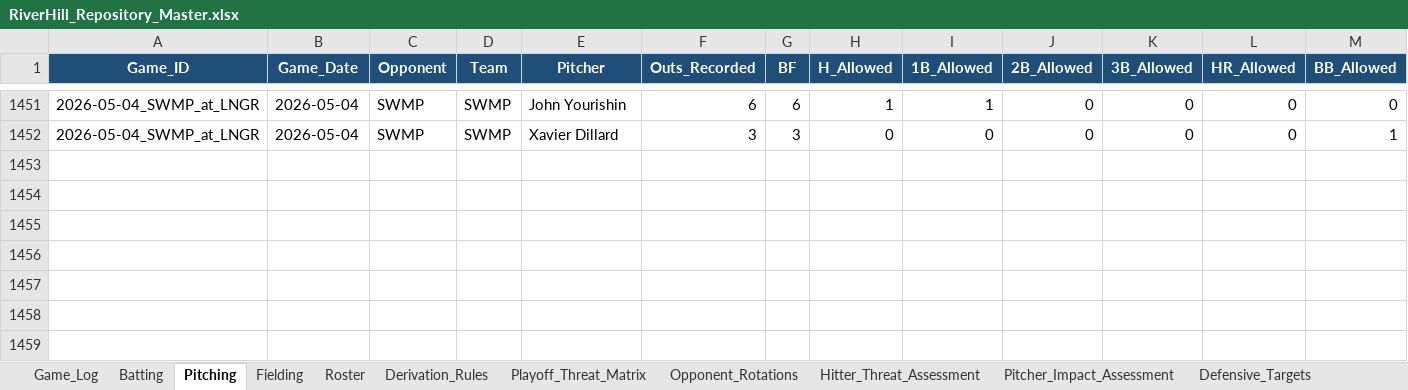
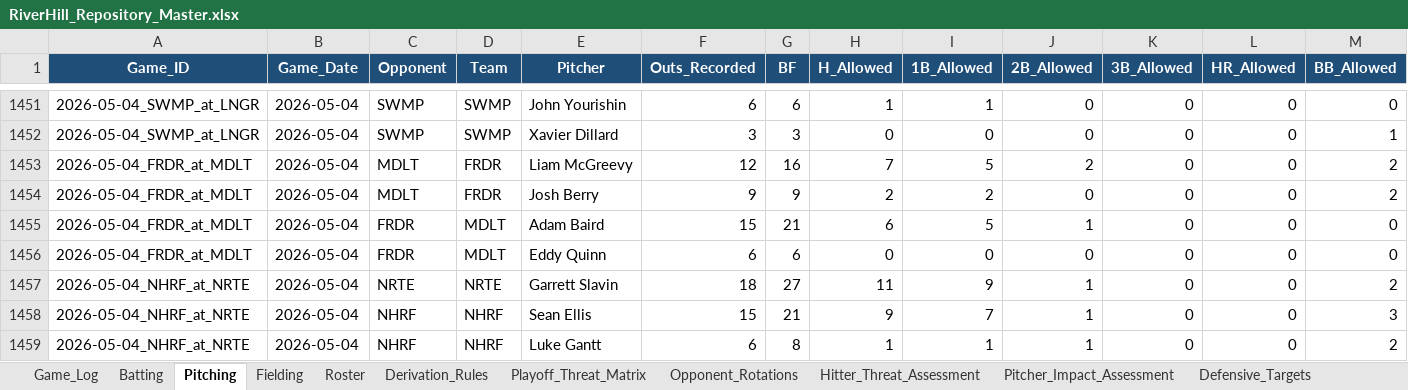
Before and after one commit to hughnorwood/hawks-scouting, an Excel workbook: data/RiverHill_Repository_Master.xlsx, sheet Pitching, drawn as a sheet; only a part is shown, gaps mark what is left out; values as stored, in another font and other column widths than the file's, no borders; rows hold the shown columns only; the diff names each change by its address in the sheet, - before the commit and + after, or states it on an @@ line.

```diff
--- a/data/RiverHill_Repository_Master.xlsx (sheet Pitching)
+++ b/data/RiverHill_Repository_Master.xlsx (sheet Pitching)
+row 1453: 2026-05-04_FRDR_at_MDLT | 2026-05-04 | MDLT | FRDR | Liam McGreevy | 12 | 16 | 7 | 5 | 2 | 0 | 0 | 2
+row 1454: 2026-05-04_FRDR_at_MDLT | 2026-05-04 | MDLT | FRDR | Josh Berry | 9 | 9 | 2 | 2 | 0 | 0 | 0 | 2
+row 1455: 2026-05-04_FRDR_at_MDLT | 2026-05-04 | FRDR | MDLT | Adam Baird | 15 | 21 | 6 | 5 | 1 | 0 | 0 | 0
+row 1456: 2026-05-04_FRDR_at_MDLT | 2026-05-04 | FRDR | MDLT | Eddy Quinn | 6 | 6 | 0 | 0 | 0 | 0 | 0 | 0
+row 1457: 2026-05-04_NHRF_at_NRTE | 2026-05-04 | NRTE | NRTE | Garrett Slavin | 18 | 27 | 11 | 9 | 1 | 0 | 0 | 2
+row 1458: 2026-05-04_NHRF_at_NRTE | 2026-05-04 | NHRF | NHRF | Sean Ellis | 15 | 21 | 9 | 7 | 1 | 0 | 0 | 3
+row 1459: 2026-05-04_NHRF_at_NRTE | 2026-05-04 | NHRF | NHRF | Luke Gantt | 6 | 8 | 1 | 1 | 1 | 0 | 0 | 2
```
Also changed, not shown: sheet Batting, sheet Fielding, sheet Game_Log, 5 other files.
